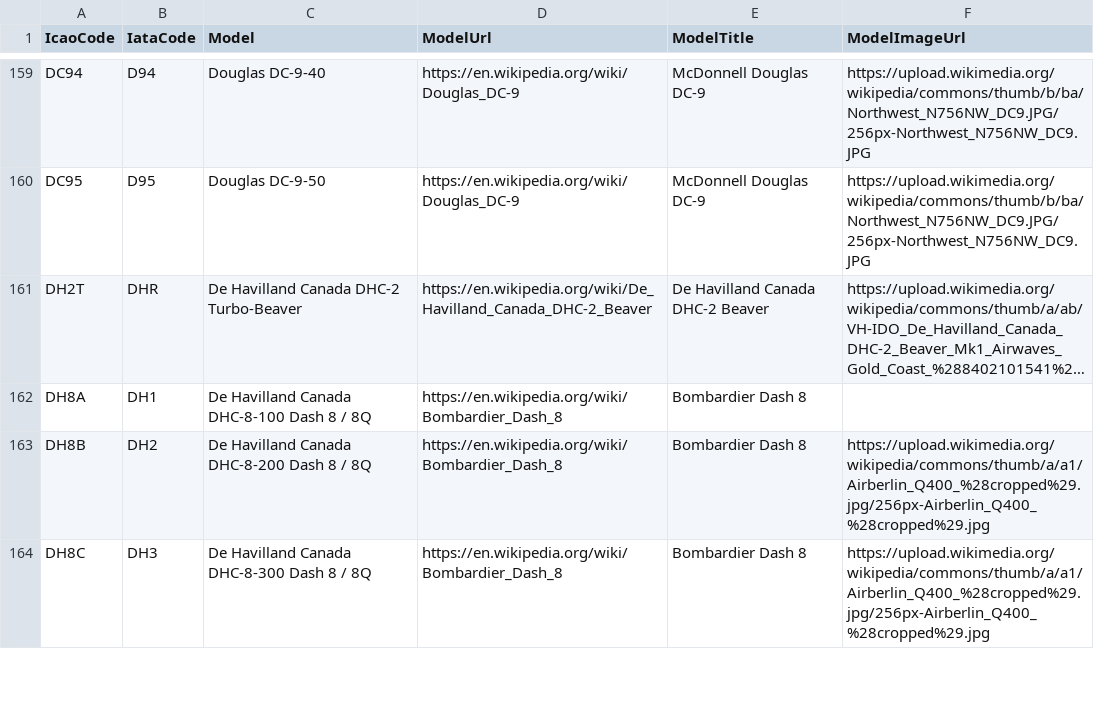
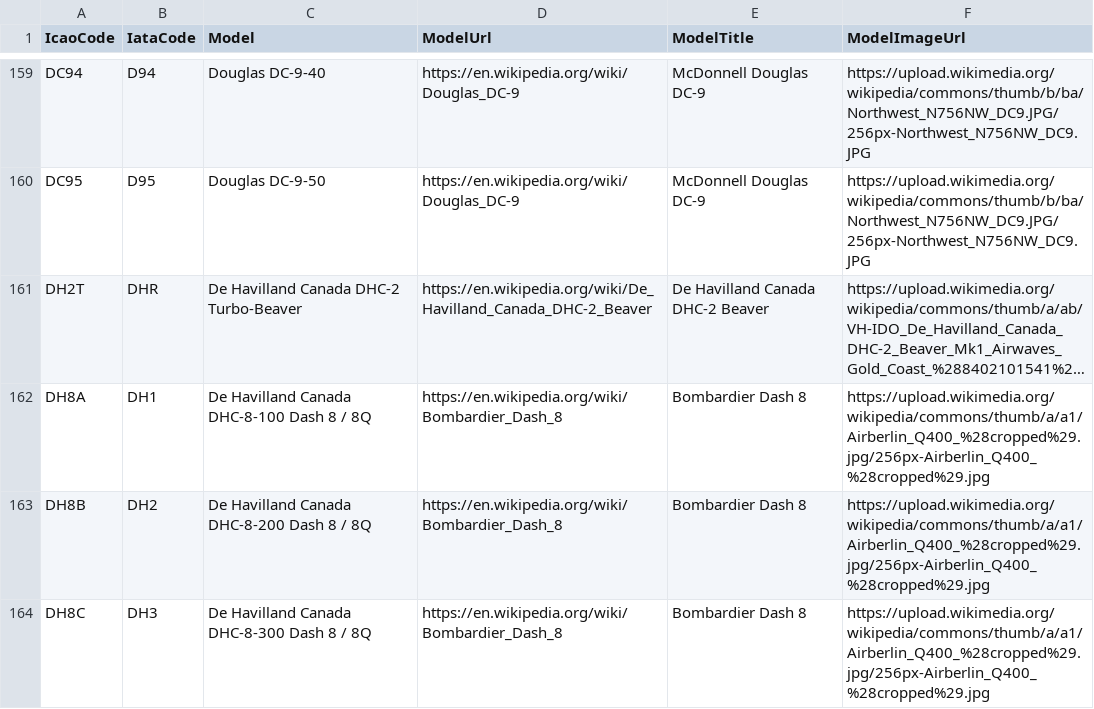
Before and after one commit to WorkplaceX/Analyze, a CSV file: Wikipedia/Aircraft/Aircraft.csv, drawn as a sheet; only a part is shown, gaps mark what is left out; long unchanged cells end in …; the diff covers the shown part only; the diff names each change by its address in the sheet, - before the commit and + after, or states it on an @@ line.

Commit message:
Update for aircraft

```diff
--- a/Wikipedia/Aircraft/Aircraft.csv
+++ b/Wikipedia/Aircraft/Aircraft.csv
-F162 (ModelImageUrl): (empty)
+F162 (ModelImageUrl): https://upload.wikimedia.org/wikipedia/commons/thumb/a/a1/Airberlin_Q400_%28cropped%29.jpg/256px-Airberlin_Q400_%28cropped%29.jpg
```
Also changed, not shown: 5 edited cells elsewhere in this file, 2 other files.
